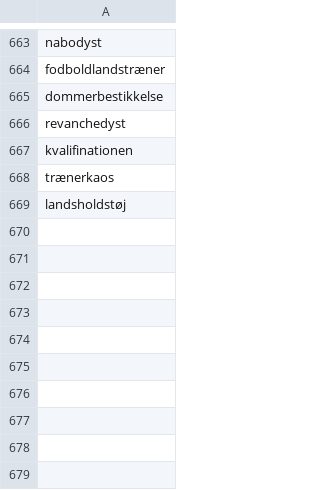
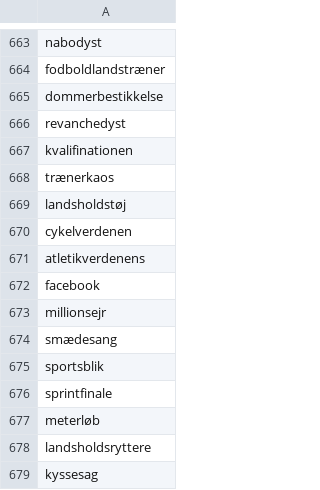
Before and after one commit to senner007/Sports-Block, a CSV file: sport_lingo.csv, drawn as a sheet; only a part is shown, gaps mark what is left out; the diff names each change by its address in the sheet, - before the commit and + after, or states it on an @@ line.

```diff
--- a/sport_lingo.csv
+++ b/sport_lingo.csv
+row 670: cykelverdenen
+row 671: atletikverdenens
+row 672: facebook
+row 673: millionsejr
+row 674: smædesang
+row 675: sportsblik
+row 676: sprintfinale
+row 677: meterløb
+row 678: landsholdsryttere
+row 679: kyssesag
```
Also changed, not shown: articles/sports_articles.csv, articles/sports_articles_politiken.csv, 8 other files.
